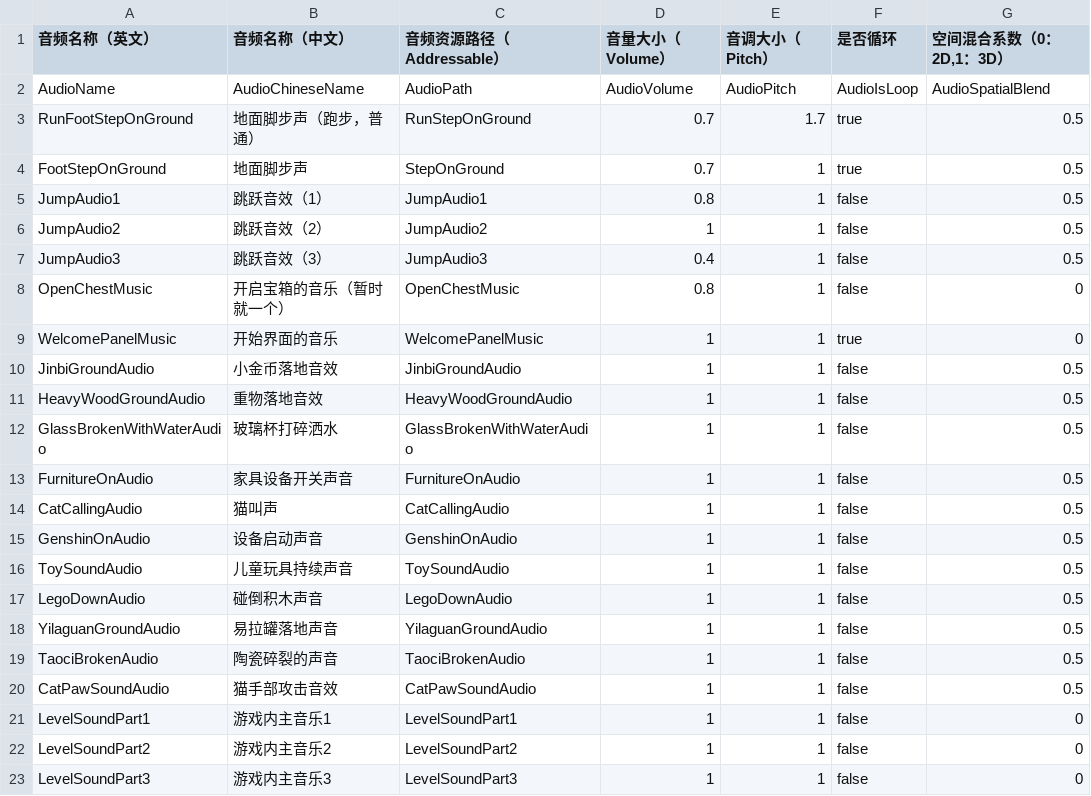
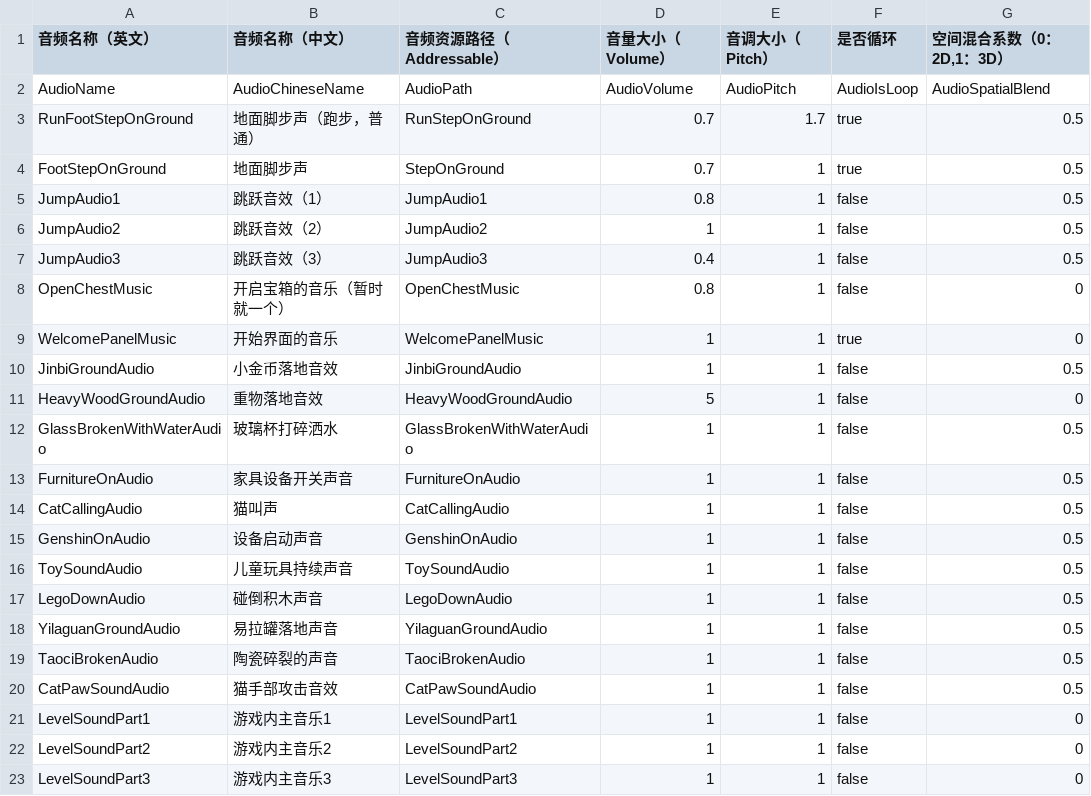
Before and after one commit to hhlovesyy/CatDreamGame, a CSV file: Assets/Designer/DesignerTableCommon/AudioCSVFile.csv, drawn as a sheet.

```diff
--- a/Assets/Designer/DesignerTableCommon/AudioCSVFile.csv
+++ b/Assets/Designer/DesignerTableCommon/AudioCSVFile.csv
@@ -10,3 +10,3 @@ WelcomePanelMusic,开始界面的音乐,WelcomePanelMusic,1,1,true,0
 JinbiGroundAudio,小金币落地音效,JinbiGroundAudio,1,1,false,0.5
-HeavyWoodGroundAudio,重物落地音效,HeavyWoodGroundAudio,1,1,false,0.5
+HeavyWoodGroundAudio,重物落地音效,HeavyWoodGroundAudio,5,1,false,0
 GlassBrokenWithWaterAudio,玻璃杯打碎洒水,GlassBrokenWithWaterAudio,1,1,false,0.5
```
Also changed, not shown: Assets/Designer/Designer_Tool/CSV2CS/Document/CatgameCommonItem.csv, 26 other files.
